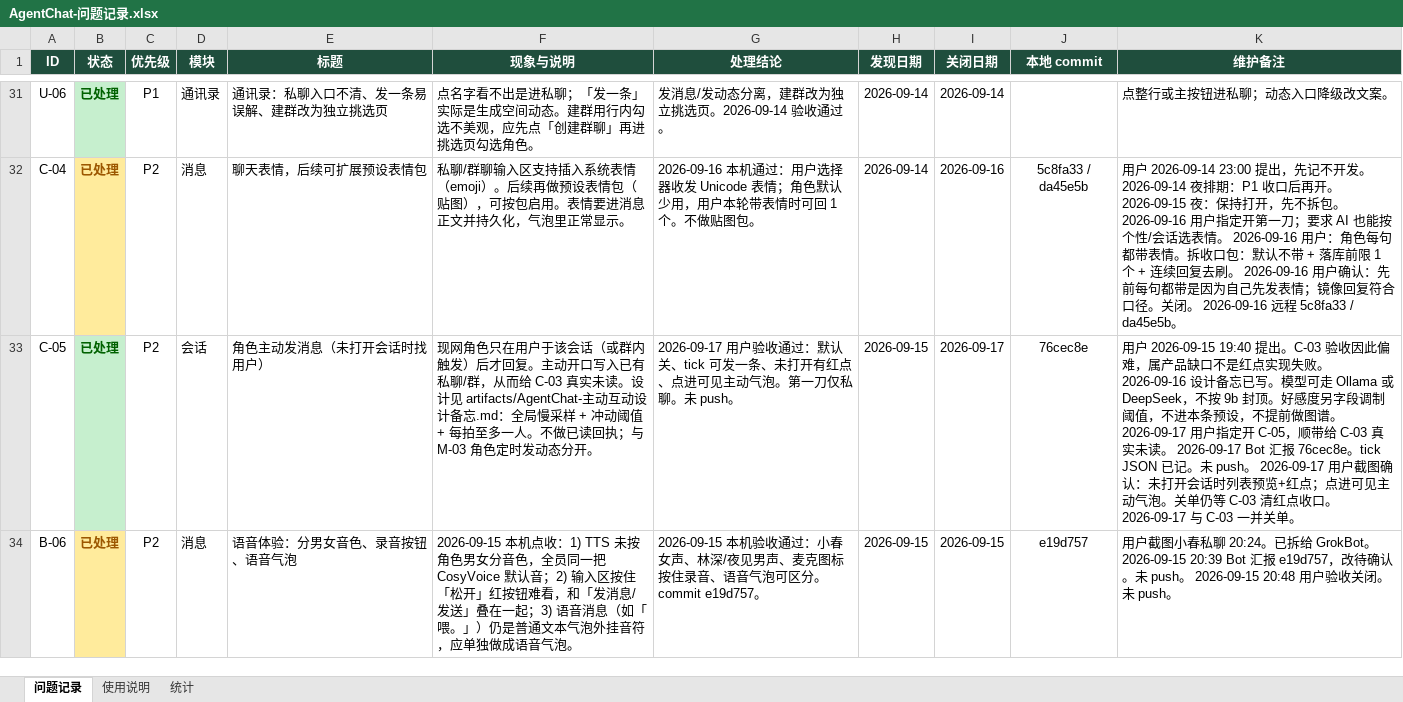
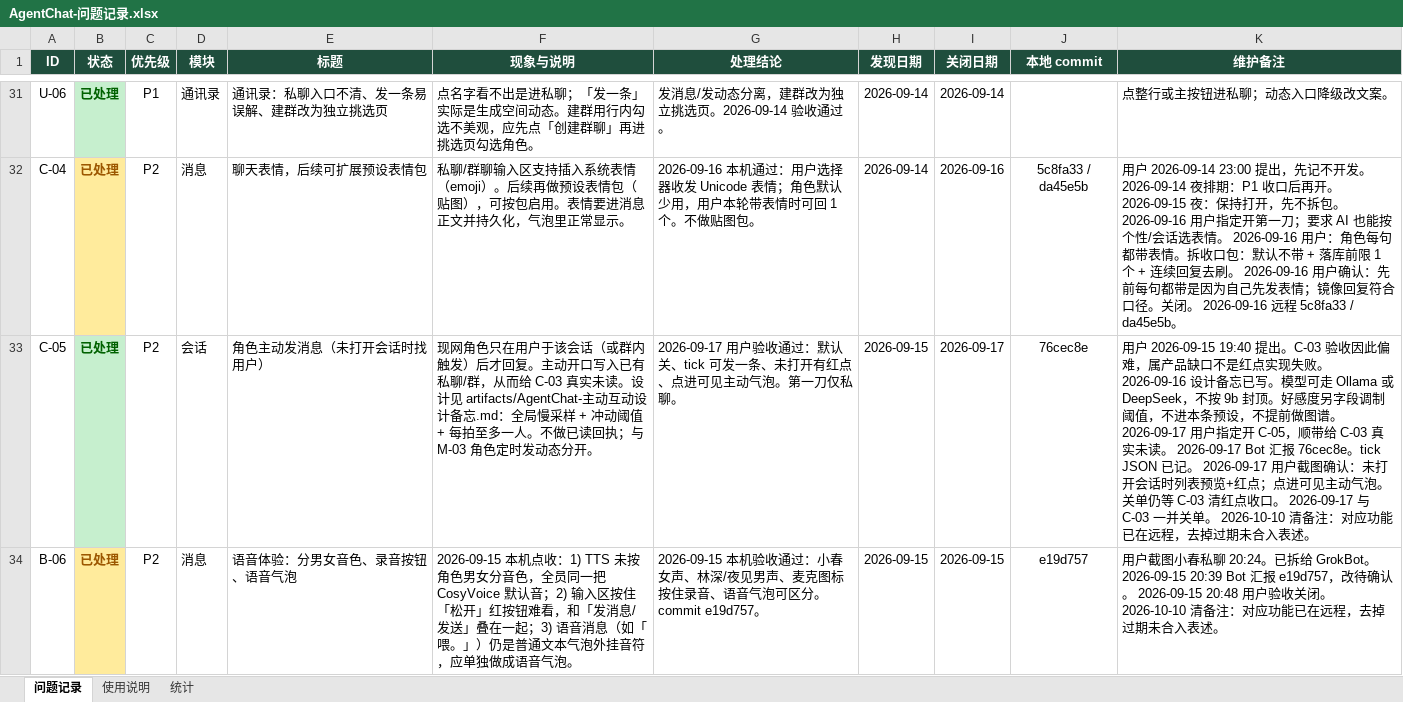
Before and after one commit to 2020638630/agent-chat, an Excel workbook: docs/product/AgentChat-问题记录.xlsx, sheet 问题记录, drawn as a sheet; only a part is shown, gaps mark what is left out; values as stored, in another font and other column widths than the file's, no borders; conditional formats not drawn; the diff covers the shown part only; the diff names each change by its address in the sheet, - before the commit and + after, or states it on an @@ line.

Commit message:
docs: clear stale unpushed notes; align M-01 to 5c8f652

```diff
--- a/docs/product/AgentChat-问题记录.xlsx (sheet 问题记录)
+++ b/docs/product/AgentChat-问题记录.xlsx (sheet 问题记录)
-G33 (处理结论): …仅私聊。未 push。
+G33 (处理结论): …仅私聊。
-K33 (维护备注): …JSON 已记。未 push。 2026-09-17 用户截图确认：未打开会话时列表预览+红点；点进可见主动气泡。关单仍等 C-03 清红点收口。 2026-09-17 与 C-03 一并关单。
+K33 (维护备注): …JSON 已记。 2026-09-17 用户截图确认：未打开会话时列表预览+红点；点进可见主动气泡。关单仍等 C-03 清红点收口。 2026-09-17 与 C-03 一并关单。 2026-10-10 清备注：对应功能已在远程，去掉过期未合入表述。
-K34 (维护备注): …待确认。未 push。 2026-09-15 20:48 用户验收关闭。未 push。
+K34 (维护备注): …待确认。 2026-09-15 20:48 用户验收关闭。 2026-10-10 清备注：对应功能已在远程，去掉过期未合入表述。
```
Also changed, not shown: 11 edited cells elsewhere in this sheet, sheet 使用说明, charts or pictures.
